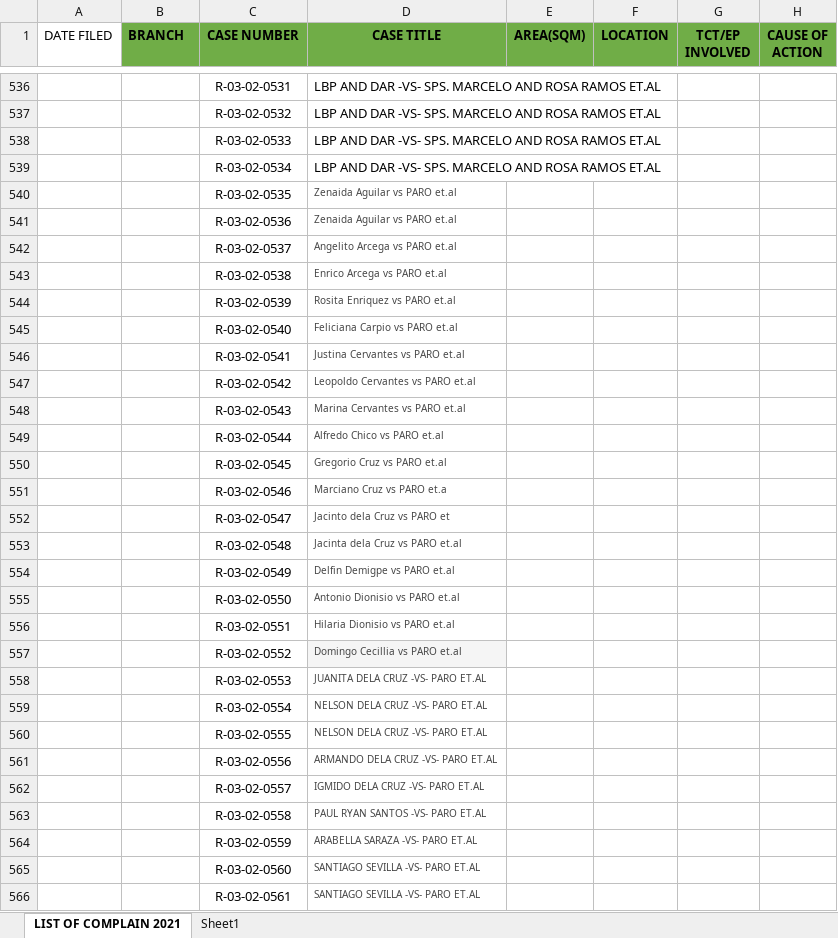
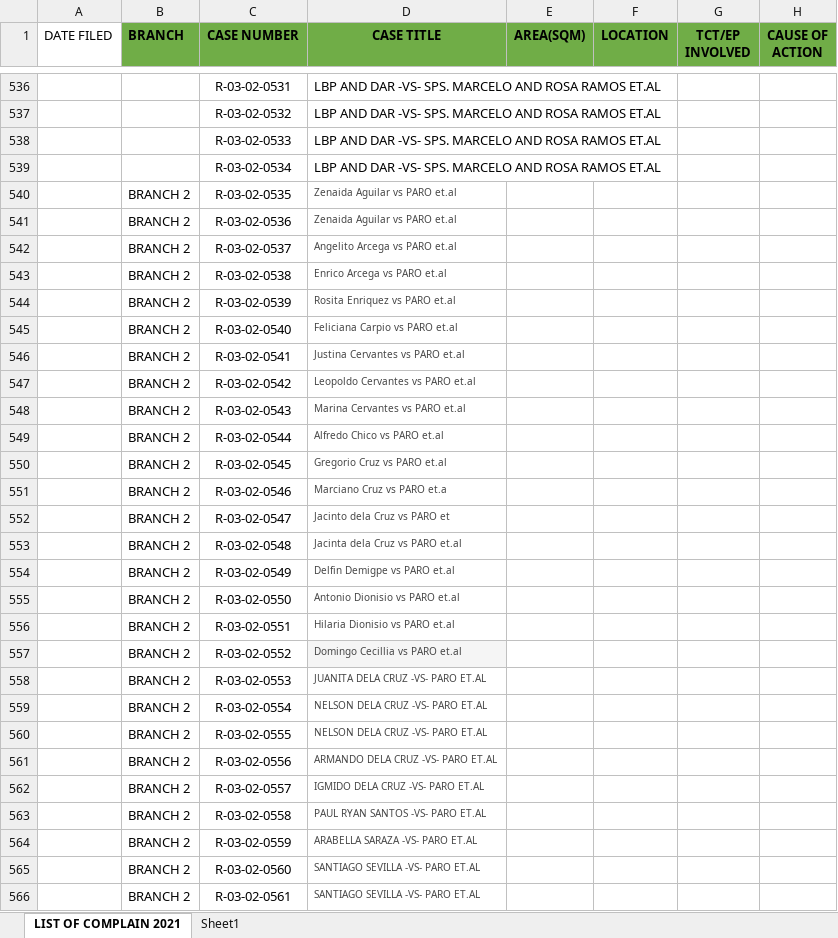
Before and after one commit to jltdev15/List-of-Complaints, an Excel workbook: LIST-OF-COMPLAINT-2021.xlsx, sheet LIST OF COMPLAIN 2021, drawn as a sheet; only a part is shown, gaps mark what is left out; values as stored, in another font and other column widths than the file's, no borders; the diff covers the shown part only; the diff names each change by its address in the sheet, - before the commit and + after, or states it on an @@ line.

Commit message:
Update LIST-OF-COMPLAINT-2021.xlsx

```diff
--- a/LIST-OF-COMPLAINT-2021.xlsx (sheet LIST OF COMPLAIN 2021)
+++ b/LIST-OF-COMPLAINT-2021.xlsx (sheet LIST OF COMPLAIN 2021)
-B540:B566 (BRANCH): (empty)
+B540:B566 (BRANCH): BRANCH 2
```
Also changed, not shown: 23 edited cells elsewhere in this sheet.
